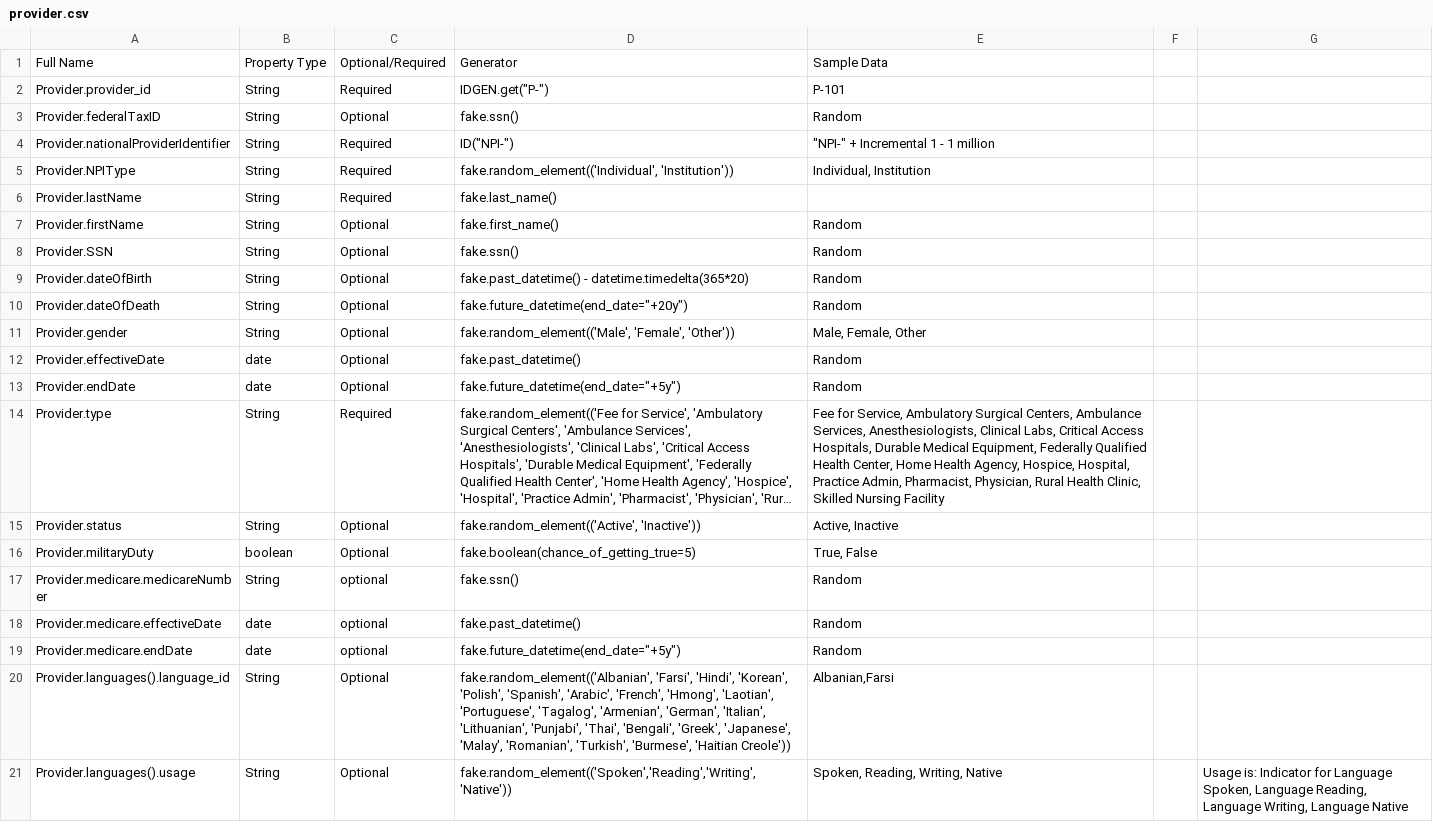
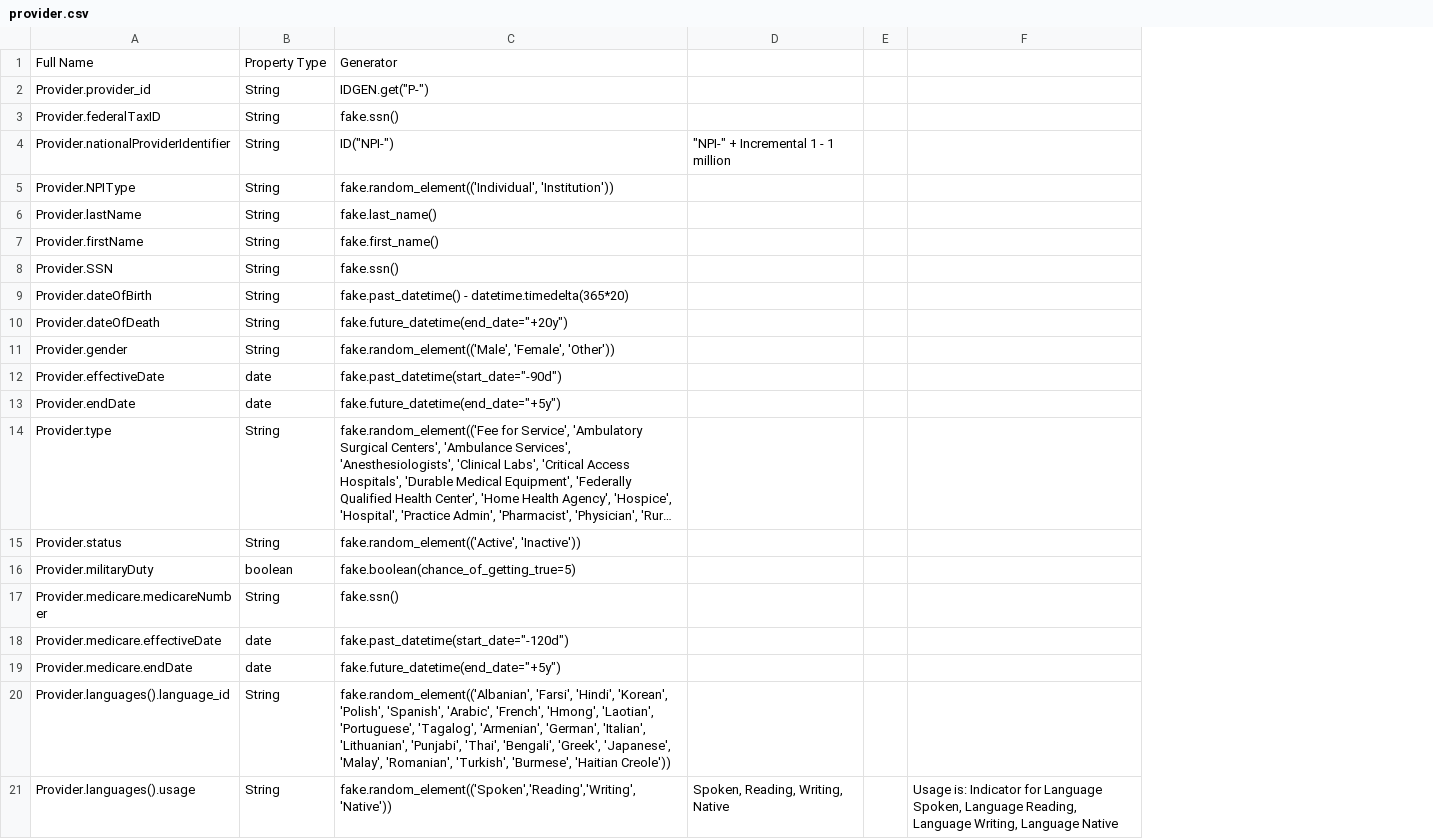
Before and after one commit to bradybyrd-mongodb/mongodb_utilities, a CSV file: relational_patterns/model-tables/provider.csv, drawn as a sheet; only a part is shown; long unchanged cells end in …; removed rows and columns are numbered as before the commit, all else as after; the diff covers the shown part only; the diff names each change by its address in the sheet, - before the commit and + after, or states it on an @@ line.

```diff
--- a/relational_patterns/model-tables/provider.csv
+++ b/relational_patterns/model-tables/provider.csv
-column C, rows 1-21: Optional/Required | Required | Optional | Required | Required | Required | Optional | Optional | Optional | Optional | Optional | Optional | Optional | Required | Optional | Optional | optional | optional | optional | Optional | Optional
-column E, rows 1-21: Sample Data | P-101 | Random | "NPI-" + Incremental 1 - 1 million | Individual, Institution |  | Random | Random | Random | Random | Male, Female, Other | Random | Random | Fee for Service, Ambulatory Surgical Centers, Ambulance Services, Anesthesiologists, Clinical Labs, Critical Access Hospitals, Durable Medical Equipment, Federally Qualified Health Center, Home Health Agency, Hospice, Hospital, Practice Admin, Pharmacist, Physician, Rural Health Clinic, Skilled Nursing Facility | Active, Inactive | True, False | Random | Random | Random | Albanian,Farsi | Spoken, Reading, Writing, Native
+column D, rows 4-21: "NPI-" + Incremental 1 - 1 million |  |  |  |  |  |  |  |  |  |  |  |  |  |  |  |  | Spoken, Reading, Writing, Native
-C12: fake.past_datetime()
+C12: fake.past_datetime(start_date="-90d")
-C18: fake.past_datetime()
+C18: fake.past_datetime(start_date="-120d")
```
Also changed, not shown: 5 edited cells elsewhere in this file, relational_patterns/model-tables/claim.csv, relational_patterns/model-tables/member.csv, 5 other files.
